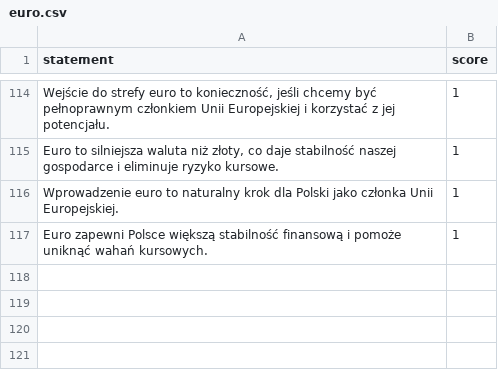
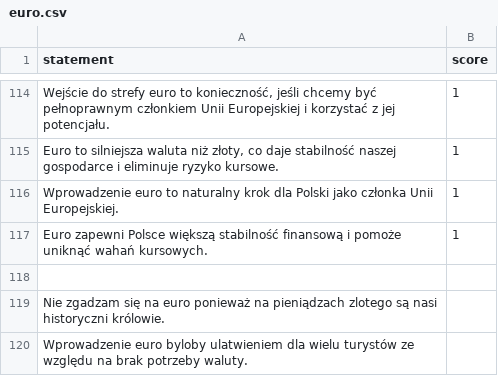
Before and after one commit to ogSikma/Political_compass, a CSV file: datasets/euro.csv, drawn as a sheet; only a part is shown, gaps mark what is left out; the diff names each change by its address in the sheet, - before the commit and + after, or states it on an @@ line.

```diff
--- a/datasets/euro.csv
+++ b/datasets/euro.csv
+row 118: (empty)
+row 119: Nie zgadzam się na euro ponieważ na pieniądzach zlotego są nasi historyczni królowie.
+row 120: Wprowadzenie euro byloby ulatwieniem dla wielu turystów ze względu na brak potrzeby waluty.
```
Also changed, not shown: datasets/aborcja.csv, datasets/armia_ue.csv, 6 other files.
